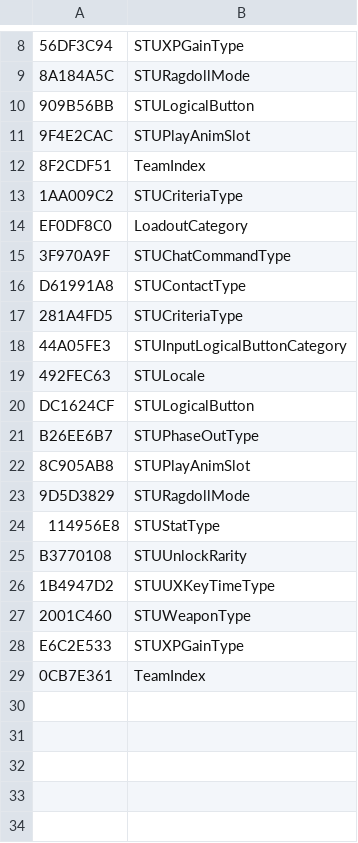
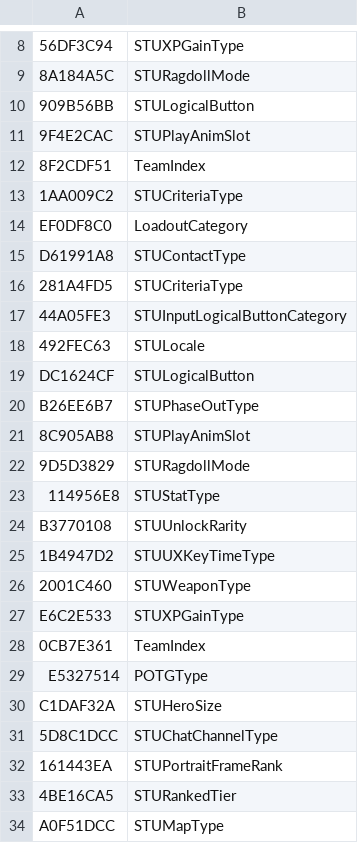
Before and after one commit to overtools/OWLib, a CSV file: TankLibHelper/Data/KnownEnums.csv, drawn as a sheet; only a part is shown, gaps mark what is left out; removed rows and columns are numbered as before the commit, all else as after; the diff names each change by its address in the sheet, - before the commit and + after, or states it on an @@ line.

```diff
--- a/TankLibHelper/Data/KnownEnums.csv
+++ b/TankLibHelper/Data/KnownEnums.csv
-row 15: 3F970A9F | STUChatCommandType
+row 29: E5327514 | POTGType
+row 30: C1DAF32A | STUHeroSize
+row 31: 5D8C1DCC | STUChatChannelType
+row 32: 161443EA | STUPortraitFrameRank
+row 33: 4BE16CA5 | STURankedTier
+row 34: A0F51DCC | STUMapType
```
Also changed, not shown: TankLibHelper/Data/KnownEnumNames.csv, 23 other files.
